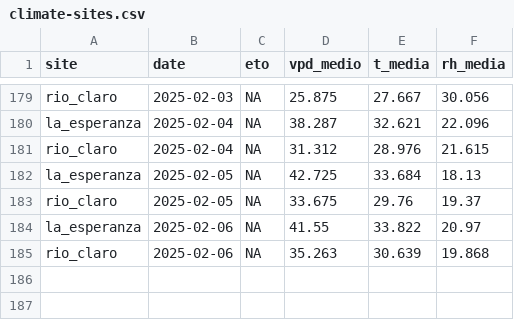
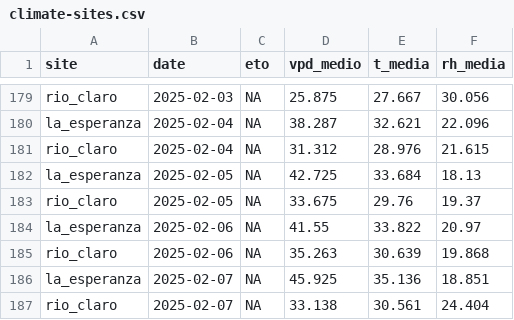
Before and after one commit to FONDEF-ID21-10297/datos_plataforma_gha, a CSV file: data/climate/climate-sites.csv, drawn as a sheet; only a part is shown, gaps mark what is left out.

```diff
--- a/data/climate/climate-sites.csv
+++ b/data/climate/climate-sites.csv
@@ -185 +185,3 @@ la_esperanza,2025-02-06,NA,41.55,33.822,20.97
 rio_claro,2025-02-06,NA,35.263,30.639,19.868
+la_esperanza,2025-02-07,NA,45.925,35.136,18.851
+rio_claro,2025-02-07,NA,33.138,30.561,24.404
```
Also changed, not shown: data/potencial-csv/potencial-sites.csv, 7 other files.
